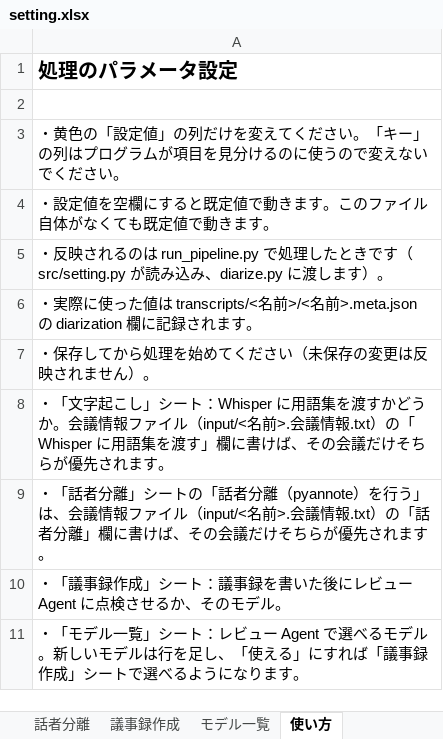
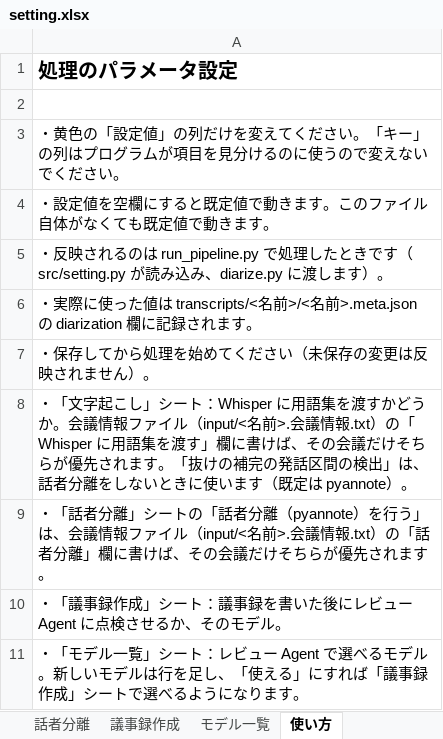
Before and after one commit to kazuchiiba/meeting-minutes-tool, an Excel workbook: setting/setting.xlsx, sheet 使い方, drawn as a sheet; values as stored, in another font and other column widths than the file's, no borders; the diff names each change by its address in the sheet, - before the commit and + after, or states it on an @@ line.

```diff
--- a/setting/setting.xlsx (sheet 使い方)
+++ b/setting/setting.xlsx (sheet 使い方)
-A8: …れます。
+A8: …れます。「抜けの補完の発話区間の検出」は、話者分離をしないときに使います（既定は pyannote）。
```
Also changed, not shown: sheet 文字起こし, docs/issue/Issue一覧.xlsx, docs/verification/テスト結果一覧.xlsx, 9 other files.
